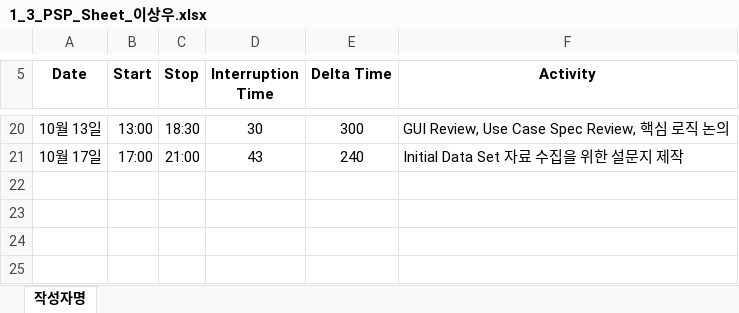
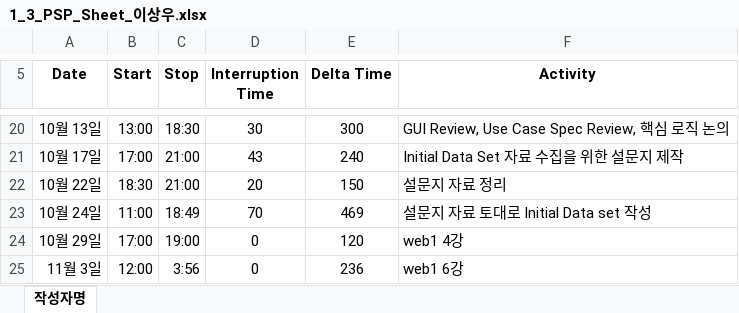
Before and after one commit to ed-jinyoung-park/SoftwareTeam2, an Excel workbook: PSP_Sheets/1_3_PSP_Sheet_이상우.xlsx, sheet 작성자명, drawn as a sheet; only a part is shown, gaps mark what is left out; values as stored, in another font and other column widths than the file's, no borders; the diff names each change by its address in the sheet, - before the commit and + after, or states it on an @@ line.

Commit message:
Add file via uploading

```diff
--- a/PSP_Sheets/1_3_PSP_Sheet_이상우.xlsx (sheet 작성자명)
+++ b/PSP_Sheets/1_3_PSP_Sheet_이상우.xlsx (sheet 작성자명)
+row 22: 10월 22일 | 18:30 | 21:00 | 20 | 150 | 설문지 자료 정리
+row 23: 10월 24일 | 11:00 | 18:49 | 70 | 469 | 설문지 자료 토대로 Initial Data set 작성
+row 24: 10월 29일 | 17:00 | 19:00 | 0 | 120 | web1 4강
+row 25: 11월 3일 | 12:00 | 3:56 | 0 | 236 | web1 6강
```
